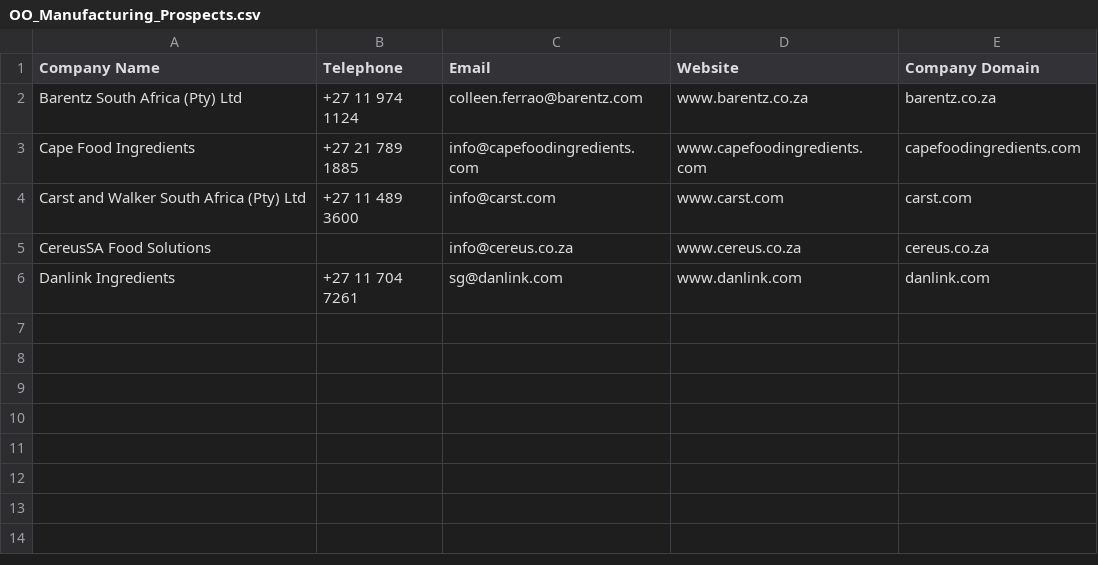
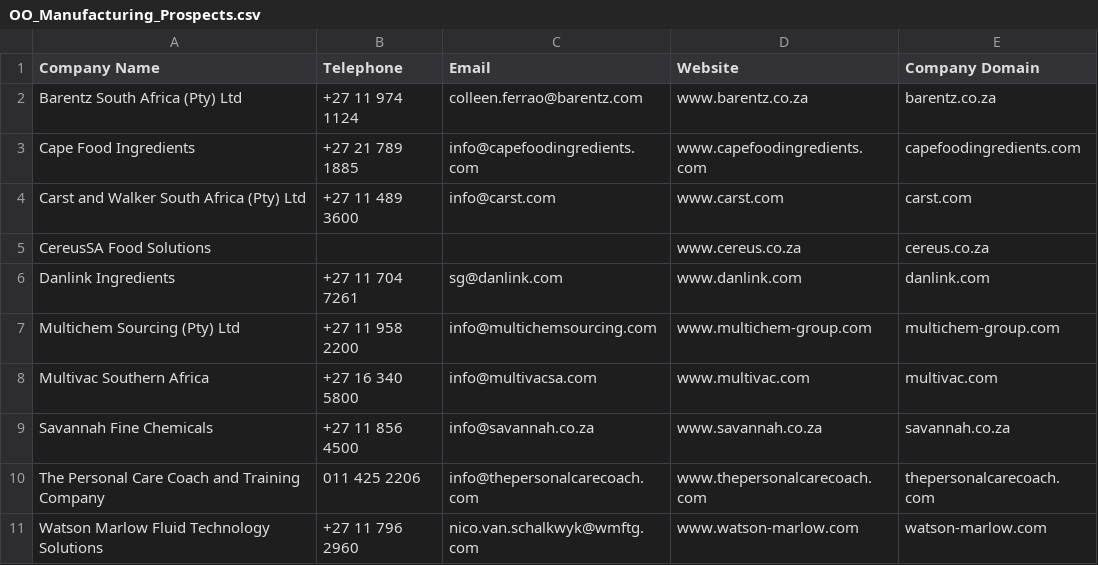
Before and after one commit to manthan-claude/Outlook-Orange, a CSV file: OO_Manufacturing_Prospects.csv, drawn as a sheet.

```diff
--- a/OO_Manufacturing_Prospects.csv
+++ b/OO_Manufacturing_Prospects.csv
@@ -4,3 +4,8 @@ Cape Food Ingredients,+27 21 789 1885,info@capefoodingredients.com,www.capefoodi
 Carst and Walker South Africa (Pty) Ltd,+27 11 489 3600,info@carst.com,www.carst.com,carst.com
-CereusSA Food Solutions,,info@cereus.co.za,www.cereus.co.za,cereus.co.za
+CereusSA Food Solutions,,,www.cereus.co.za,cereus.co.za
 Danlink Ingredients,+27 11 704 7261,sg@danlink.com,www.danlink.com,danlink.com
+Multichem Sourcing (Pty) Ltd,+27 11 958 2200,info@multichemsourcing.com,www.multichem-group.com,multichem-group.com
+Multivac Southern Africa,+27 16 340 5800,info@multivacsa.com,www.multivac.com,multivac.com
+Savannah Fine Chemicals,+27 11 856 4500,info@savannah.co.za,www.savannah.co.za,savannah.co.za
+The Personal Care Coach and Training Company,011 425 2206,info@thepersonalcarecoach.com,www.thepersonalcarecoach.com,thepersonalcarecoach.com
+Watson Marlow Fluid Technology Solutions,+27 11 796 2960,nico.van.schalkwyk@wmftg.com,www.watson-marlow.com,watson-marlow.com
```
